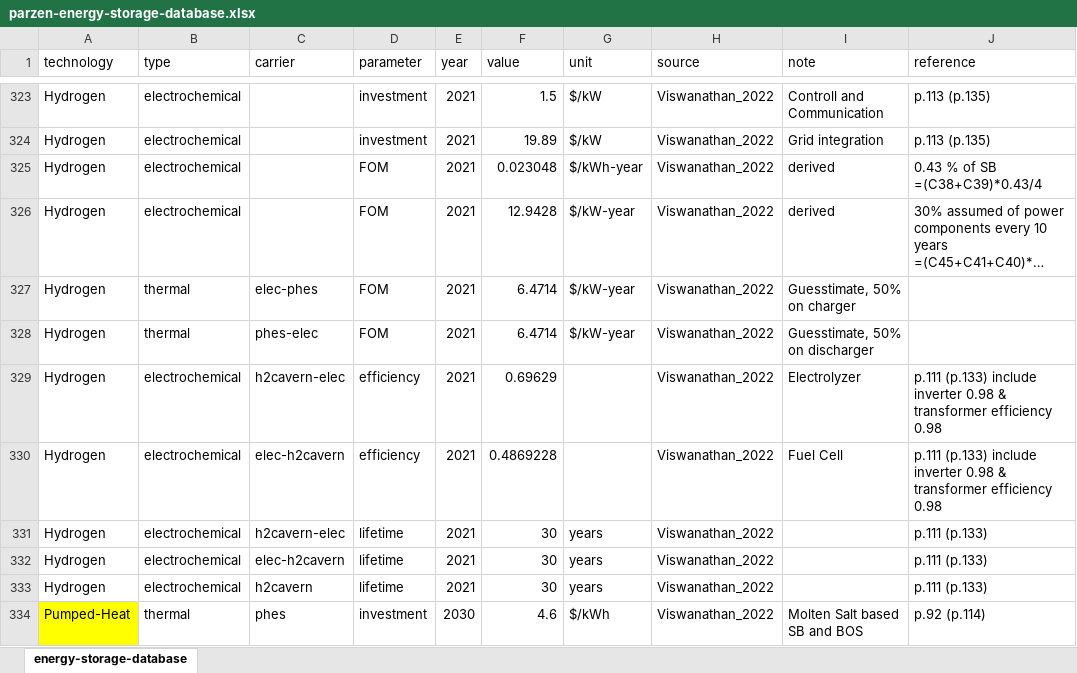
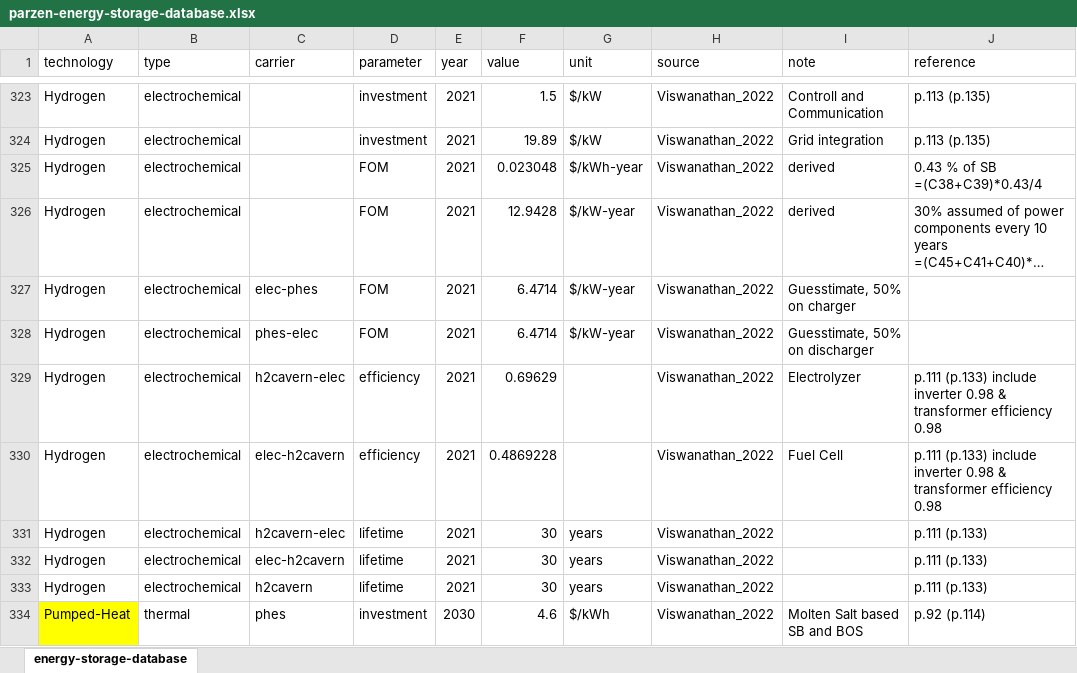
Before and after one commit to PyPSA/technology-data, an Excel workbook: inputs/parzen-energy-storage-database.xlsx, sheet energy-storage-database, drawn as a sheet; only a part is shown, gaps mark what is left out; long unchanged cells end in …; values as stored, in another font and other column widths than the file's, no borders; the diff names each change by its address in the sheet, - before the commit and + after, or states it on an @@ line.

Commit message:
fix storage type typo

```diff
--- a/inputs/parzen-energy-storage-database.xlsx (sheet energy-storage-database)
+++ b/inputs/parzen-energy-storage-database.xlsx (sheet energy-storage-database)
-B327:B328 (type): thermal
+B327:B328 (type): electrochemical
```
